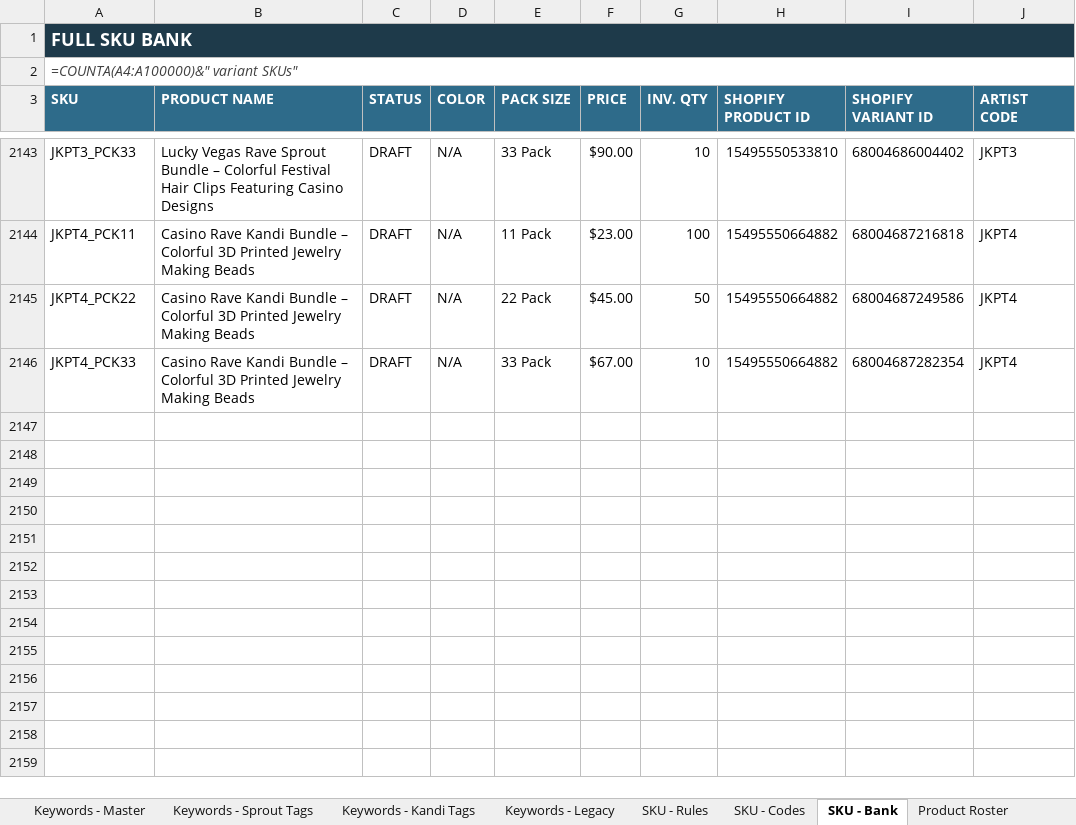
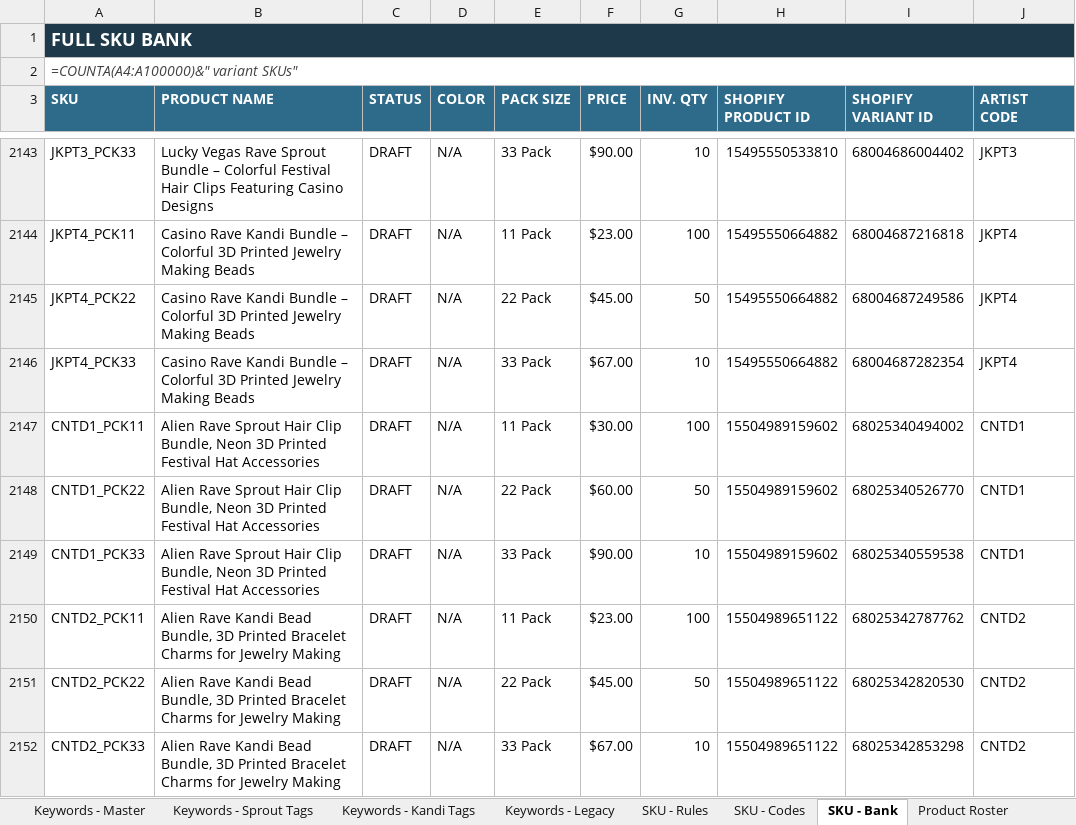
Before and after one commit to meowyoudoin-92/product-listings, an Excel workbook: Platform_Reference.xlsx, sheet SKU - Bank, drawn as a sheet; only a part is shown, gaps mark what is left out; values as stored, in another font and other column widths than the file's, no borders; formulas without a stored value are shown as written; conditional formats and table styles not drawn; the diff names each change by its address in the sheet, - before the commit and + after, or states it on an @@ line.

```diff
--- a/Platform_Reference.xlsx (sheet SKU - Bank)
+++ b/Platform_Reference.xlsx (sheet SKU - Bank)
+row 2147: CNTD1_PCK11 | Alien Rave Sprout Hair Clip Bundle, Neon 3D Printed Festival Hat Accessories | DRAFT | N/A | 11 Pack | $30.00 | 100 | 15504989159602 | 68025340494002 | CNTD1
+row 2148: CNTD1_PCK22 | Alien Rave Sprout Hair Clip Bundle, Neon 3D Printed Festival Hat Accessories | DRAFT | N/A | 22 Pack | $60.00 | 50 | 15504989159602 | 68025340526770 | CNTD1
+row 2149: CNTD1_PCK33 | Alien Rave Sprout Hair Clip Bundle, Neon 3D Printed Festival Hat Accessories | DRAFT | N/A | 33 Pack | $90.00 | 10 | 15504989159602 | 68025340559538 | CNTD1
+row 2150: CNTD2_PCK11 | Alien Rave Kandi Bead Bundle, 3D Printed Bracelet Charms for Jewelry Making | DRAFT | N/A | 11 Pack | $23.00 | 100 | 15504989651122 | 68025342787762 | CNTD2
+row 2151: CNTD2_PCK22 | Alien Rave Kandi Bead Bundle, 3D Printed Bracelet Charms for Jewelry Making | DRAFT | N/A | 22 Pack | $45.00 | 50 | 15504989651122 | 68025342820530 | CNTD2
+row 2152: CNTD2_PCK33 | Alien Rave Kandi Bead Bundle, 3D Printed Bracelet Charms for Jewelry Making | DRAFT | N/A | 33 Pack | $67.00 | 10 | 15504989651122 | 68025342853298 | CNTD2
```
Also changed, not shown: sheet Product Roster, sheet SKU - Codes, 1 other file.
